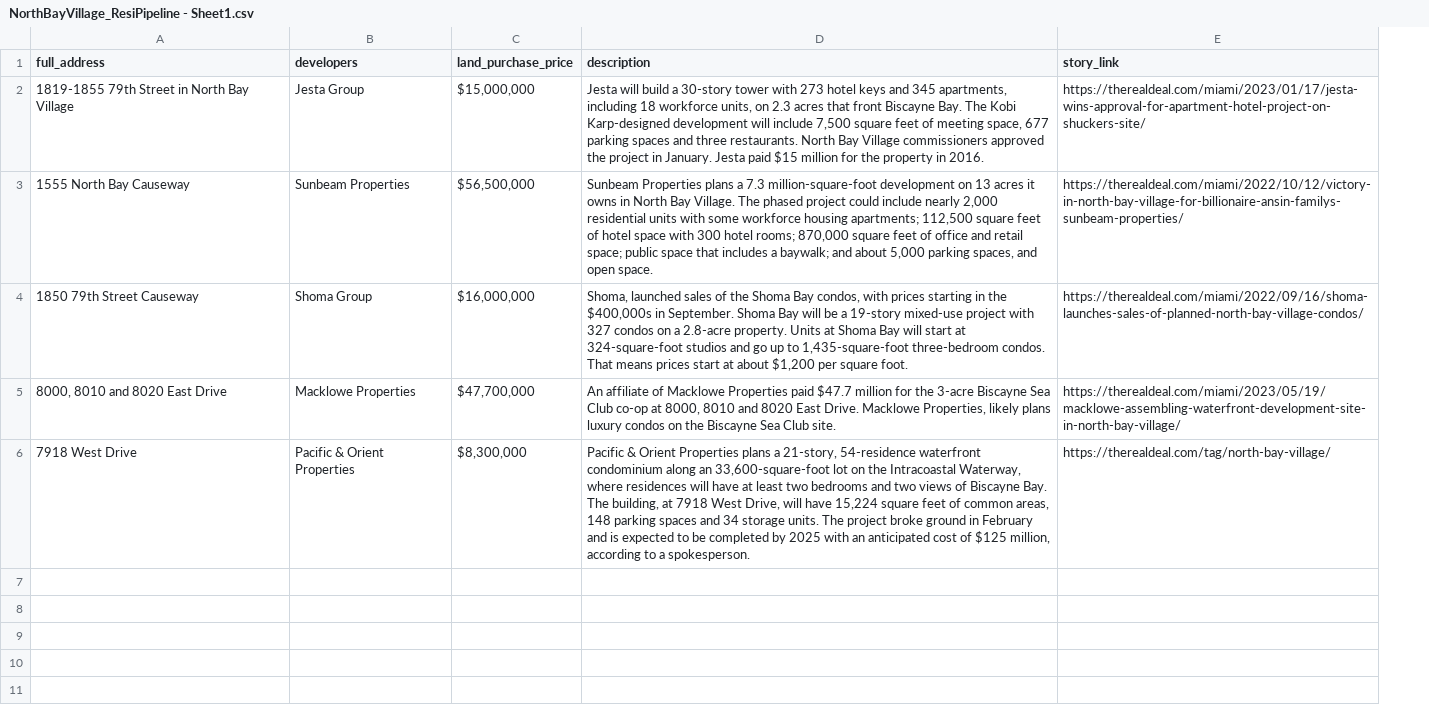
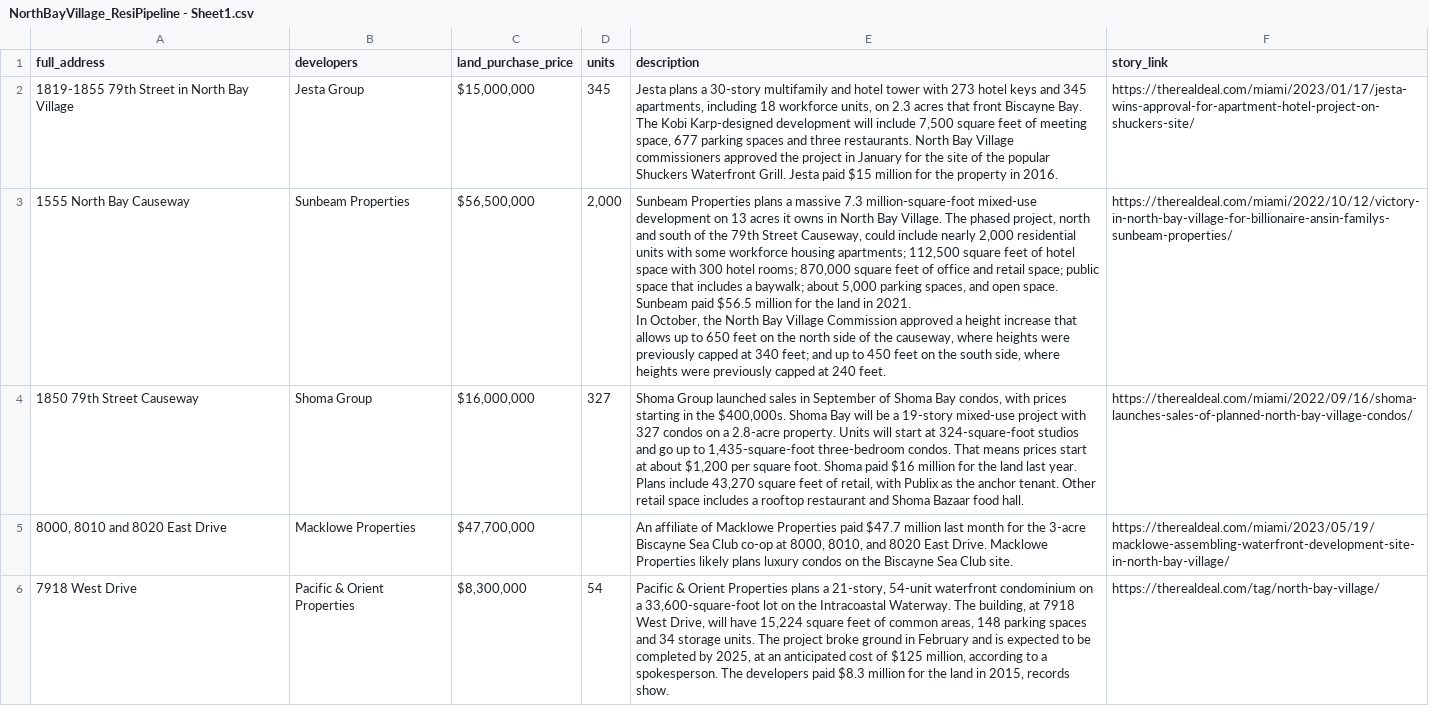
Before and after one commit to trd-digital/trd-news-interactive-maps, a CSV file: NorthBayVillage-development/NorthBayVillage_ResiPipeline - Sheet1.csv, drawn as a sheet; addresses are those after the commit; ↵ is a line break in a cell; the diff names each change by its address in the sheet, - before the commit and + after, or states it on an @@ line.

Commit message:
updated North Bay Village resi pipeline

```diff
--- a/NorthBayVillage-development/NorthBayVillage_ResiPipeline - Sheet1.csv
+++ b/NorthBayVillage-development/NorthBayVillage_ResiPipeline - Sheet1.csv
+column D (units), rows 2-6: 345 | 2,000 | 327 |  | 54
-E2 (description): Jesta will build a 30-story tower with 273 hotel keys and 345 apartments, including 18 workforce units, on 2.3 acres that front Biscayne Bay. The Kobi Karp-designed development will include 7,500 square feet of meeting space, 677 parking spaces and three restaurants. North Bay Village commissioners approved the project in January. Jesta paid…
+E2 (description): Jesta plans a 30-story multifamily and hotel tower with 273 hotel keys and 345 apartments, including 18 workforce units, on 2.3 acres that front Biscayne Bay. The Kobi Karp-designed development will include 7,500 square feet of meeting space, 677 parking spaces and three restaurants. North Bay Village commissioners approved the project in January for the site of the popular Shuckers Waterfront Grill. Jesta paid…
-E3 (description): …plans a 7.3 million-square-foot development on 13 acres it owns in North Bay Village. The phased project could include nearly 2,000 residential units with some workforce housing apartments; 112,500 square feet of hotel space with 300 hotel rooms; 870,000 square feet of office and retail space; public space that includes a baywalk; and about 5,000 parking spaces, and open space.
+E3 (description): …plans a massive 7.3 million-square-foot mixed-use development on 13 acres it owns in North Bay Village. The phased project, north and south of the 79th Street Causeway, could include nearly 2,000 residential units with some workforce housing apartments; 112,500 square feet of hotel space with 300 hotel rooms; 870,000 square feet of office and retail space; public space that includes a baywalk; about 5,000 parking spaces, and open space. Sunbeam paid $56.5 million for the land in 2021. ↵ In October, the North Bay Village Commission approved a height increase that allows up to 650 feet on the north side of the causeway, where heights were previously capped at 340 feet; and up to 450 feet on the south side, where heights were previously capped at 240 feet.
-E4 (description): Shoma, launched sales of the Shoma Bay condos, with prices starting in the $400,000s in September. Shoma Bay will be a 19-story mixed-use project with 327 condos on a 2.8-acre property. Units at Shoma Bay will start at 324-square-foot studios and go up to 1,435-square-foot three-bedroom condos. That means prices start at about $1,200 per square foot.
+E4 (description): Shoma Group launched sales in September of Shoma Bay condos, with prices starting in the $400,000s. Shoma Bay will be a 19-story mixed-use project with 327 condos on a 2.8-acre property. Units will start at 324-square-foot studios and go up to 1,435-square-foot three-bedroom condos. That means prices start at about $1,200 per square foot. Shoma paid $16 million for the land last year. Plans include 43,270 square feet of retail, with Publix as the anchor tenant. Other retail space includes a rooftop restaurant and Shoma Bazaar food hall.
-E5 (description): …$47.7 million for the 3-acre Biscayne Sea Club co-op at 8000, 8010 and 8020 East Drive. Macklowe Properties, likely plans…
+E5 (description): …$47.7 million last month for the 3-acre Biscayne Sea Club co-op at 8000, 8010, and 8020 East Drive. Macklowe Properties likely plans…
-E6 (description): …a 21-story, 54-residence waterfront condominium along an 33,600-square-foot lot on the Intracoastal Waterway, where residences will have at least two bedrooms and two views of Biscayne Bay. The building, at 7918 West Drive, will have 15,224 square feet of common areas, 148 parking spaces and 34 storage units. The project broke ground in February and is expected to be completed by 2025 with an anticipated cost of $125 million, according to a spokesperson.
+E6 (description): …a 21-story, 54-unit waterfront condominium on a 33,600-square-foot lot on the Intracoastal Waterway. The building, at 7918 West Drive, will have 15,224 square feet of common areas, 148 parking spaces and 34 storage units. The project broke ground in February and is expected to be completed by 2025, at an anticipated cost of $125 million, according to a spokesperson. The developers paid $8.3 million for the land in 2015, records show.
```
Also changed, not shown: 3 other files.
